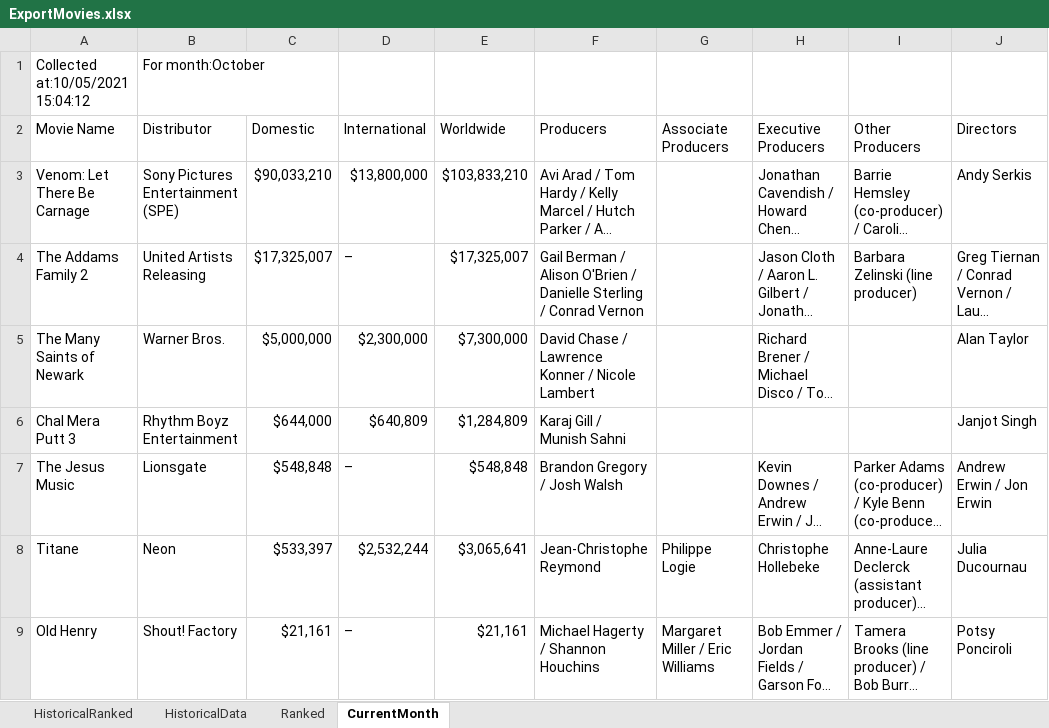
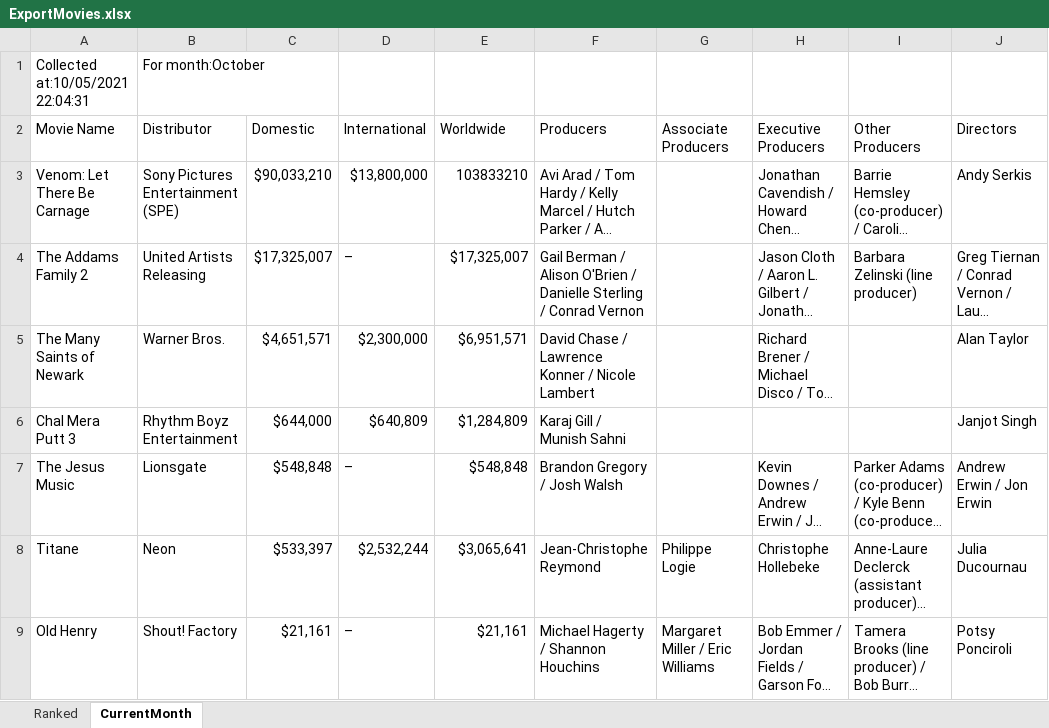
Before and after one commit to prabhnandan/MovieSearch, an Excel workbook: ExportMovies.xlsx, sheet CurrentMonth, drawn as a sheet; only a part is shown; long unchanged cells end in …; values as stored, in another font and other column widths than the file's, no borders; the diff names each change by its address in the sheet, - before the commit and + after, or states it on an @@ line.

```diff
--- a/ExportMovies.xlsx (sheet CurrentMonth)
+++ b/ExportMovies.xlsx (sheet CurrentMonth)
-sheet tab: HistoricalRanked
-sheet tab: HistoricalData
-A1 (Movie Name): Collected at:10/05/2021 15:04:12
+A1 (Movie Name): Collected at:10/05/2021 22:04:31
-E3 (Worldwide): $103,833,210
+E3 (Worldwide): 103833210
-C5 (Domestic): $5,000,000
+C5 (Domestic): $4,651,571
-E5 (Worldwide): $7,300,000
+E5 (Worldwide): $6,951,571
```
Also changed, not shown: sheet Ranked, 2 other files.
